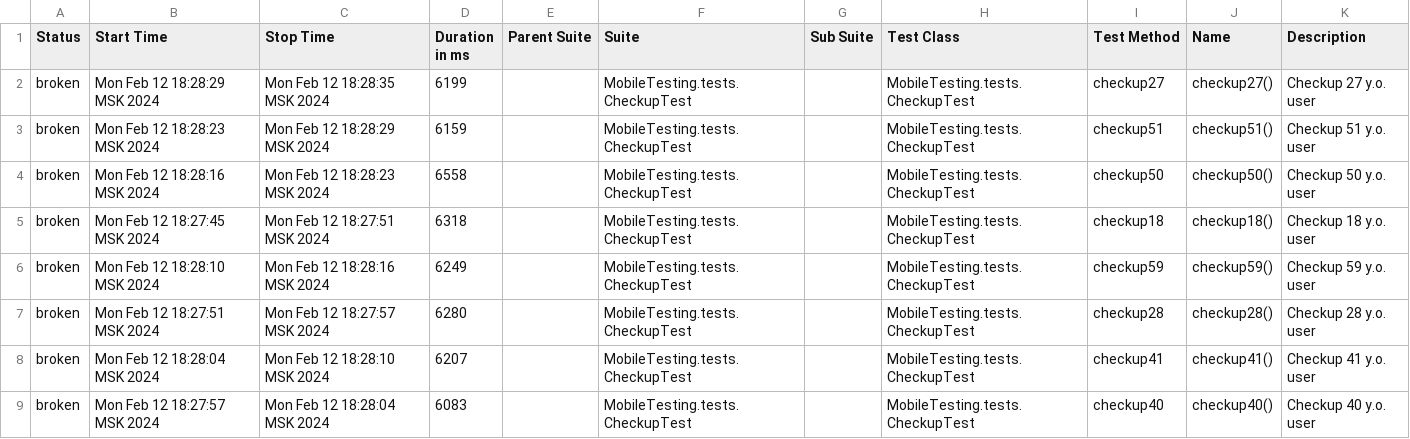
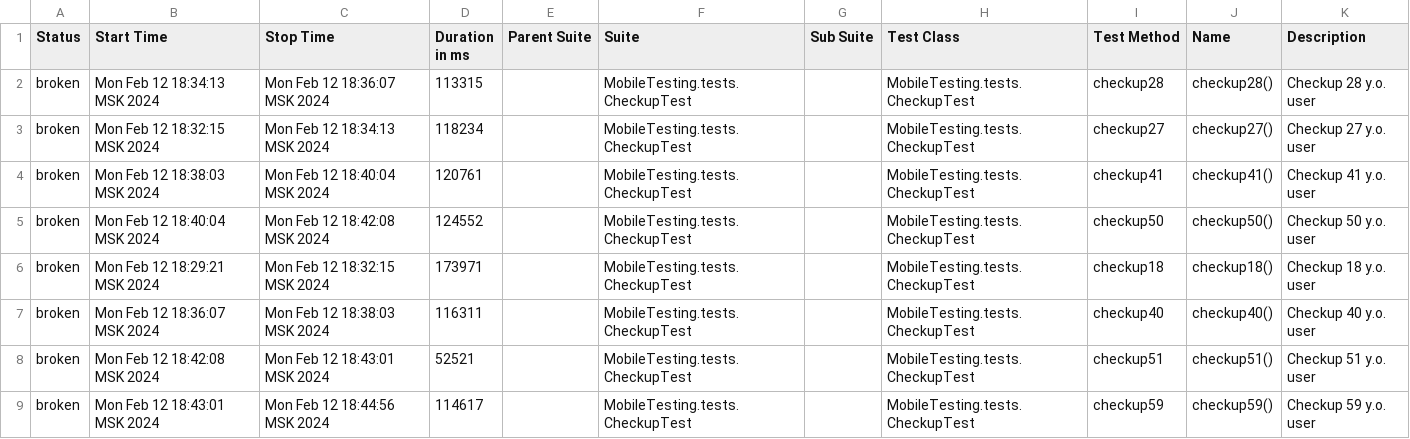
Before and after one commit to devops-ot/allure, a CSV file: data/suites.csv, drawn as a sheet.

```diff
--- a/data/suites.csv
+++ b/data/suites.csv
@@ -1,9 +1,9 @@
 "Status","Start Time","Stop Time","Duration in ms","Parent Suite","Suite","Sub Suite","Test Class","Test Method","Name","Description"
-"broken","Mon Feb 12 18:28:29 MSK 2024","Mon Feb 12 18:28:35 MSK 2024","6199","","MobileTesting.tests.CheckupTest","","MobileTesting.tests.CheckupTest","checkup27","checkup27()","Checkup 27 y.o. user"
-"broken","Mon Feb 12 18:28:23 MSK 2024","Mon Feb 12 18:28:29 MSK 2024","6159","","MobileTesting.tests.CheckupTest","","MobileTesting.tests.CheckupTest","checkup51","checkup51()","Checkup 51 y.o. user"
-"broken","Mon Feb 12 18:28:16 MSK 2024","Mon Feb 12 18:28:23 MSK 2024","6558","","MobileTesting.tests.CheckupTest","","MobileTesting.tests.CheckupTest","checkup50","checkup50()","Checkup 50 y.o. user"
-"broken","Mon Feb 12 18:27:45 MSK 2024","Mon Feb 12 18:27:51 MSK 2024","6318","","MobileTesting.tests.CheckupTest","","MobileTesting.tests.CheckupTest","checkup18","checkup18()","Checkup 18 y.o. user"
-"broken","Mon Feb 12 18:28:10 MSK 2024","Mon Feb 12 18:28:16 MSK 2024","6249","","MobileTesting.tests.CheckupTest","","MobileTesting.tests.CheckupTest","checkup59","checkup59()","Checkup 59 y.o. user"
-"broken","Mon Feb 12 18:27:51 MSK 2024","Mon Feb 12 18:27:57 MSK 2024","6280","","MobileTesting.tests.CheckupTest","","MobileTesting.tests.CheckupTest","checkup28","checkup28()","Checkup 28 y.o. user"
-"broken","Mon Feb 12 18:28:04 MSK 2024","Mon Feb 12 18:28:10 MSK 2024","6207","","MobileTesting.tests.CheckupTest","","MobileTesting.tests.CheckupTest","checkup41","checkup41()","Checkup 41 y.o. user"
-"broken","Mon Feb 12 18:27:57 MSK 2024","Mon Feb 12 18:28:04 MSK 2024","6083","","MobileTesting.tests.CheckupTest","","MobileTesting.tests.CheckupTest","checkup40","checkup40()","Checkup 40 y.o. user"
+"broken","Mon Feb 12 18:34:13 MSK 2024","Mon Feb 12 18:36:07 MSK 2024","113315","","MobileTesting.tests.CheckupTest","","MobileTesting.tests.CheckupTest","checkup28","checkup28()","Checkup 28 y.o. user"
+"broken","Mon Feb 12 18:32:15 MSK 2024","Mon Feb 12 18:34:13 MSK 2024","118234","","MobileTesting.tests.CheckupTest","","MobileTesting.tests.CheckupTest","checkup27","checkup27()","Checkup 27 y.o. user"
+"broken","Mon Feb 12 18:38:03 MSK 2024","Mon Feb 12 18:40:04 MSK 2024","120761","","MobileTesting.tests.CheckupTest","","MobileTesting.tests.CheckupTest","checkup41","checkup41()","Checkup 41 y.o. user"
+"broken","Mon Feb 12 18:40:04 MSK 2024","Mon Feb 12 18:42:08 MSK 2024","124552","","MobileTesting.tests.CheckupTest","","MobileTesting.tests.CheckupTest","checkup50","checkup50()","Checkup 50 y.o. user"
+"broken","Mon Feb 12 18:29:21 MSK 2024","Mon Feb 12 18:32:15 MSK 2024","173971","","MobileTesting.tests.CheckupTest","","MobileTesting.tests.CheckupTest","checkup18","checkup18()","Checkup 18 y.o. user"
+"broken","Mon Feb 12 18:36:07 MSK 2024","Mon Feb 12 18:38:03 MSK 2024","116311","","MobileTesting.tests.CheckupTest","","MobileTesting.tests.CheckupTest","checkup40","checkup40()","Checkup 40 y.o. user"
+"broken","Mon Feb 12 18:42:08 MSK 2024","Mon Feb 12 18:43:01 MSK 2024","52521","","MobileTesting.tests.CheckupTest","","MobileTesting.tests.CheckupTest","checkup51","checkup51()","Checkup 51 y.o. user"
+"broken","Mon Feb 12 18:43:01 MSK 2024","Mon Feb 12 18:44:56 MSK 2024","114617","","MobileTesting.tests.CheckupTest","","MobileTesting.tests.CheckupTest","checkup59","checkup59()","Checkup 59 y.o. user"
```
Also changed, not shown: 22 other files.
